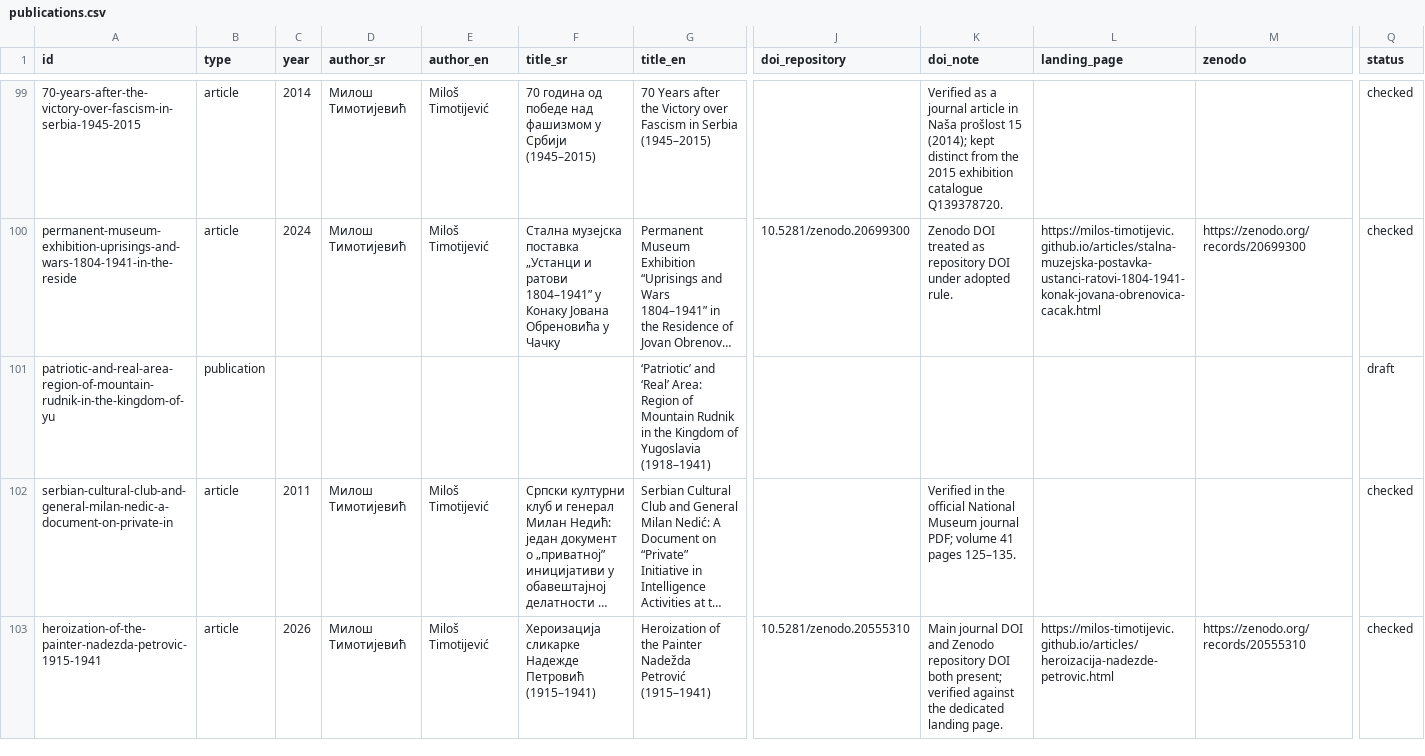
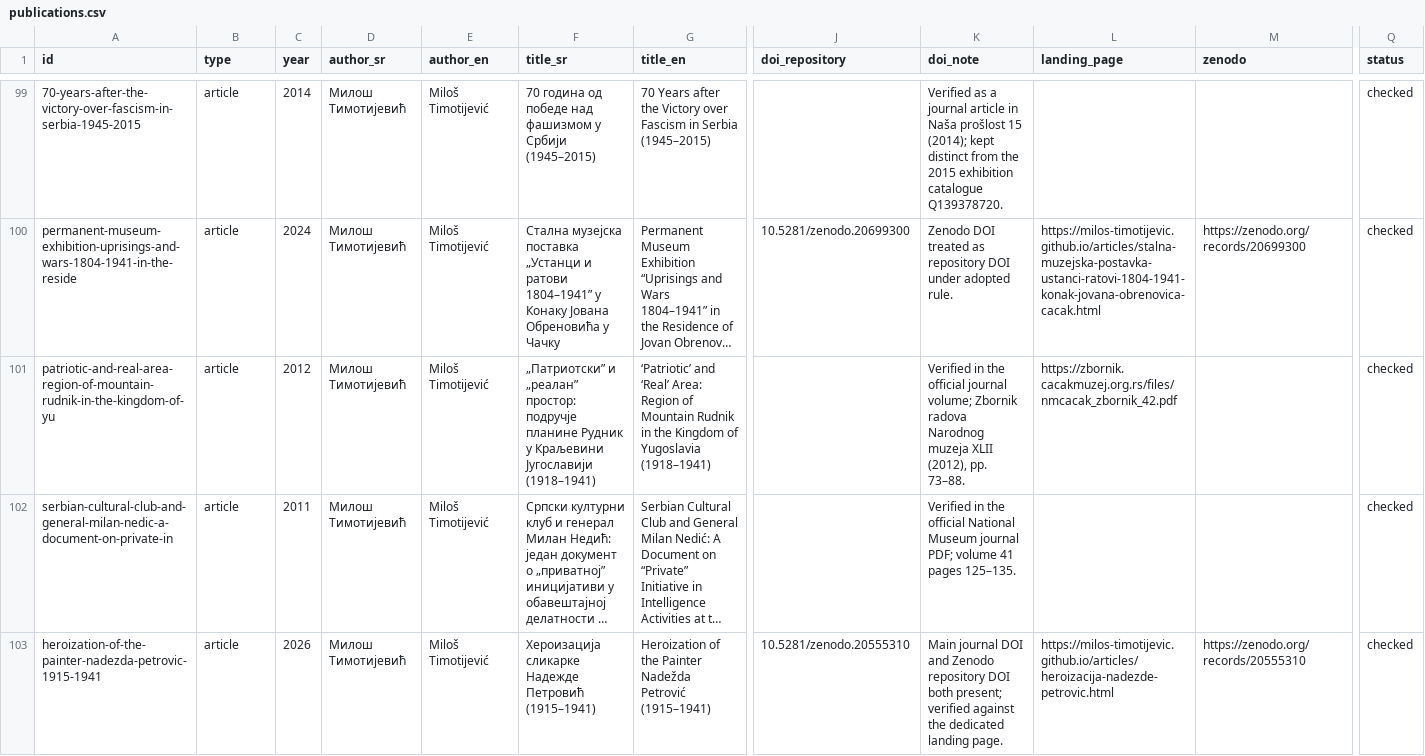
Before and after one commit to milos-timotijevic/milos-timotijevic.github.io, a CSV file: data/publications.csv, drawn as a sheet; only a part is shown, gaps mark what is left out; long unchanged cells end in …; the diff covers the shown part only; the diff names each change by its address in the sheet, - before the commit and + after, or states it on an @@ line.

```diff
--- a/data/publications.csv
+++ b/data/publications.csv
-B101 (type): publication
+B101 (type): article
-C101 (year): (empty)
+C101 (year): 2012
-D101 (author_sr): (empty)
+D101 (author_sr): Милош Тимотијевић
-E101 (author_en): (empty)
+E101 (author_en): Miloš Timotijević
-F101 (title_sr): (empty)
+F101 (title_sr): „Патриотски” и „реалан” простор: подручје планине Рудник у Краљевини Југославији (1918–1941)
-K101 (doi_note): (empty)
+K101 (doi_note): Verified in the official journal volume; Zbornik radova Narodnog muzeja XLII (2012), pp. 73–88.
-L101 (landing_page): (empty)
+L101 (landing_page): https://zbornik.cacakmuzej.org.rs/files/nmcacak_zbornik_42.pdf
-Q101 (status): draft
+Q101 (status): checked
```
Also changed, not shown: 24 edited cells elsewhere in this file.
